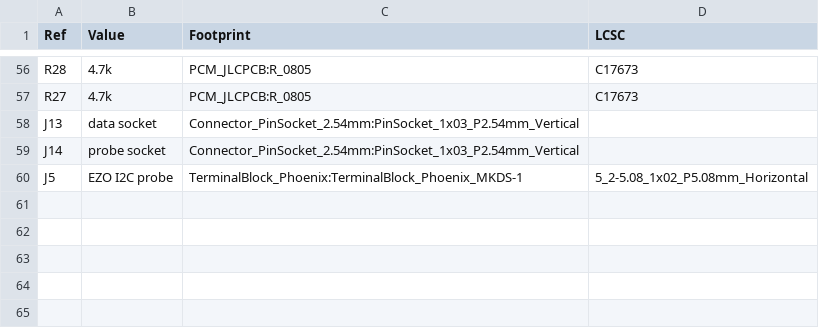
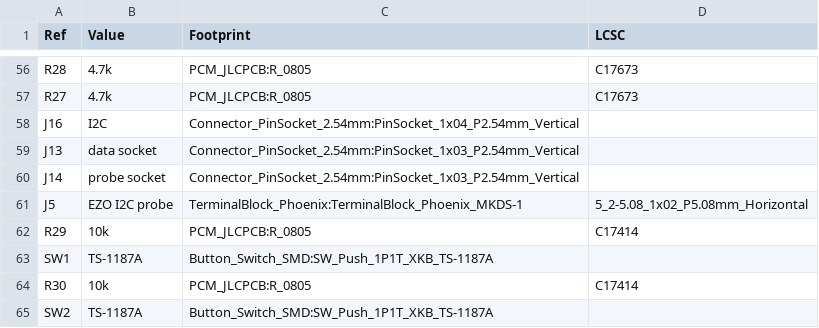
Before and after one commit to mikedahlgren/Pool-Controller, a CSV file: hardware/sensor-hat/bom.csv, drawn as a sheet; only a part is shown, gaps mark what is left out.

```diff
--- a/hardware/sensor-hat/bom.csv
+++ b/hardware/sensor-hat/bom.csv
@@ -57,2 +57,3 @@ R28,4.7k,PCM_JLCPCB:R_0805,C17673
 R27,4.7k,PCM_JLCPCB:R_0805,C17673
+J16,I2C,Connector_PinSocket_2.54mm:PinSocket_1x04_P2.54mm_Vertical,
 J13,data socket,Connector_PinSocket_2.54mm:PinSocket_1x03_P2.54mm_Vertical,
@@ -60 +61,5 @@ J14,probe socket,Connector_PinSocket_2.54mm:PinSocket_1x03_P2.54mm_Vertical,
 J5,EZO I2C probe,TerminalBlock_Phoenix:TerminalBlock_Phoenix_MKDS-1,5_2-5.08_1x02_P5.08mm_Horizontal,
+R29,10k,PCM_JLCPCB:R_0805,C17414
+SW1,TS-1187A,Button_Switch_SMD:SW_Push_1P1T_XKB_TS-1187A,
+R30,10k,PCM_JLCPCB:R_0805,C17414
+SW2,TS-1187A,Button_Switch_SMD:SW_Push_1P1T_XKB_TS-1187A,
```
Also changed, not shown: 18 other files.
